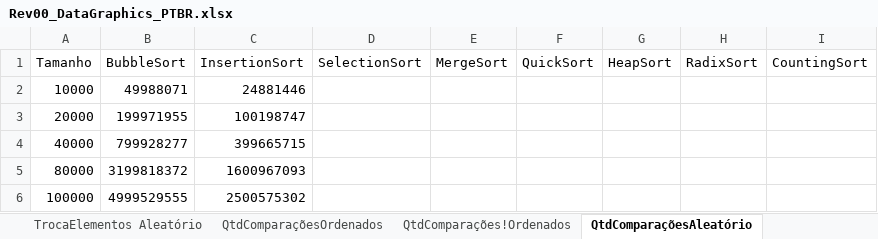
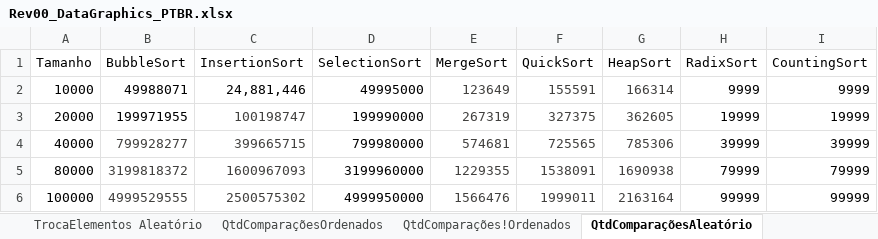
Before and after one commit to wavering-ruby/SortingAlgorithms, an Excel workbook: files/Rev00_DataGraphics_PTBR.xlsx, sheet QtdComparaçõesAleatório, drawn as a sheet; values as stored, in another font and other column widths than the file's, no borders; charts and pictures and table styles not drawn; the diff names each change by its address in the sheet, - before the commit and + after, or states it on an @@ line.

```diff
--- a/files/Rev00_DataGraphics_PTBR.xlsx (sheet QtdComparaçõesAleatório)
+++ b/files/Rev00_DataGraphics_PTBR.xlsx (sheet QtdComparaçõesAleatório)
-C2 (InsertionSort): 24881446
+C2 (InsertionSort): 24,881,446
-D2 (SelectionSort): (empty)
+D2 (SelectionSort): 49995000
-E2 (MergeSort): (empty)
+E2 (MergeSort): 123649
-F2 (QuickSort): (empty)
+F2 (QuickSort): 155591
-G2 (HeapSort): (empty)
+G2 (HeapSort): 166314
-H2 (RadixSort): (empty)
+H2 (RadixSort): 9999
-I2 (CountingSort): (empty)
+I2 (CountingSort): 9999
-C3 text colour: black
+C3 text colour: #41403E
-D3 (SelectionSort): (empty)
+D3 (SelectionSort): 199990000
-E3 (MergeSort): (empty)
+E3 (MergeSort): 267319
-F3 (QuickSort): (empty)
+F3 (QuickSort): 327375
-G3 (HeapSort): (empty)
+G3 (HeapSort): 362605
-H3 (RadixSort): (empty)
+H3 (RadixSort): 19999
-I3 (CountingSort): (empty)
+I3 (CountingSort): 19999
-B4:C6 text colour: black
+B4:C6 text colour: #41403E
-D4 (SelectionSort): (empty)
+D4 (SelectionSort): 799980000
-E4 (MergeSort): (empty)
+E4 (MergeSort): 574681
-F4 (QuickSort): (empty)
+F4 (QuickSort): 725565
-G4 (HeapSort): (empty)
+G4 (HeapSort): 785306
-H4 (RadixSort): (empty)
+H4 (RadixSort): 39999
-I4 (CountingSort): (empty)
+I4 (CountingSort): 39999
-D5 (SelectionSort): (empty)
+D5 (SelectionSort): 3199960000
-E5 (MergeSort): (empty)
+E5 (MergeSort): 1229355
-F5 (QuickSort): (empty)
+F5 (QuickSort): 1538091
-G5 (HeapSort): (empty)
+G5 (HeapSort): 1690938
-H5 (RadixSort): (empty)
+H5 (RadixSort): 79999
-I5 (CountingSort): (empty)
+I5 (CountingSort): 79999
-D6 (SelectionSort): (empty)
+D6 (SelectionSort): 4999950000
-E6 (MergeSort): (empty)
+E6 (MergeSort): 1566476
-F6 (QuickSort): (empty)
+F6 (QuickSort): 1999011
-G6 (HeapSort): (empty)
+G6 (HeapSort): 2163164
-H6 (RadixSort): (empty)
+H6 (RadixSort): 99999
-I6 (CountingSort): (empty)
+I6 (CountingSort): 99999
```
Also changed, not shown: sheet TrocaElementos Ordenados, sheet TrocaElementos Aleatório, sheet TrocaElementos !Ordenados, sheet QtdComparações!Ordenados, sheet QtdComparaçõesOrdenados, charts or pictures.
